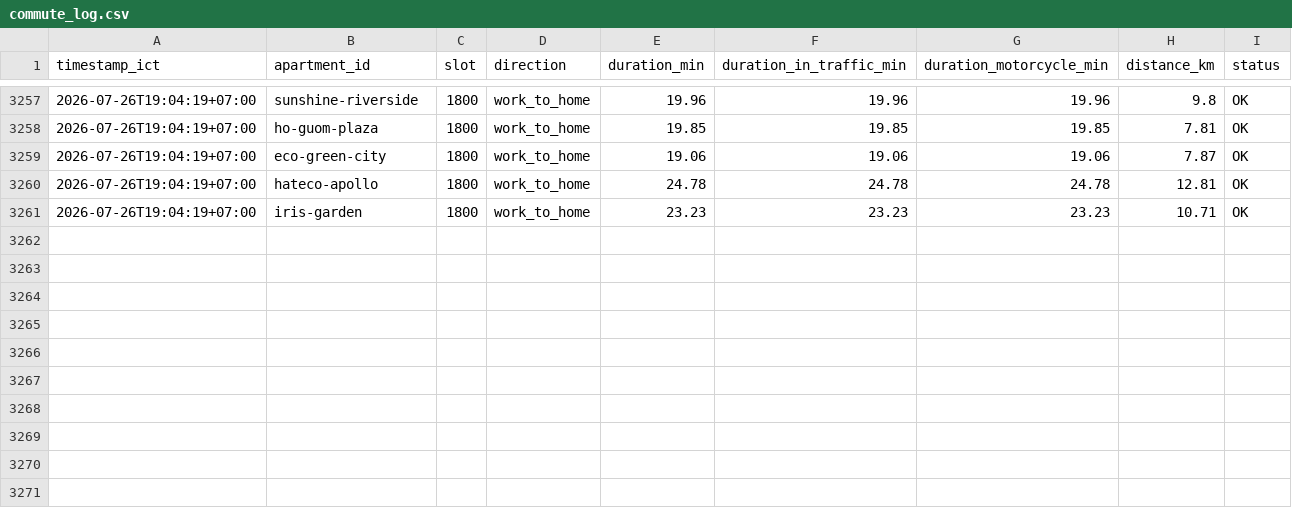
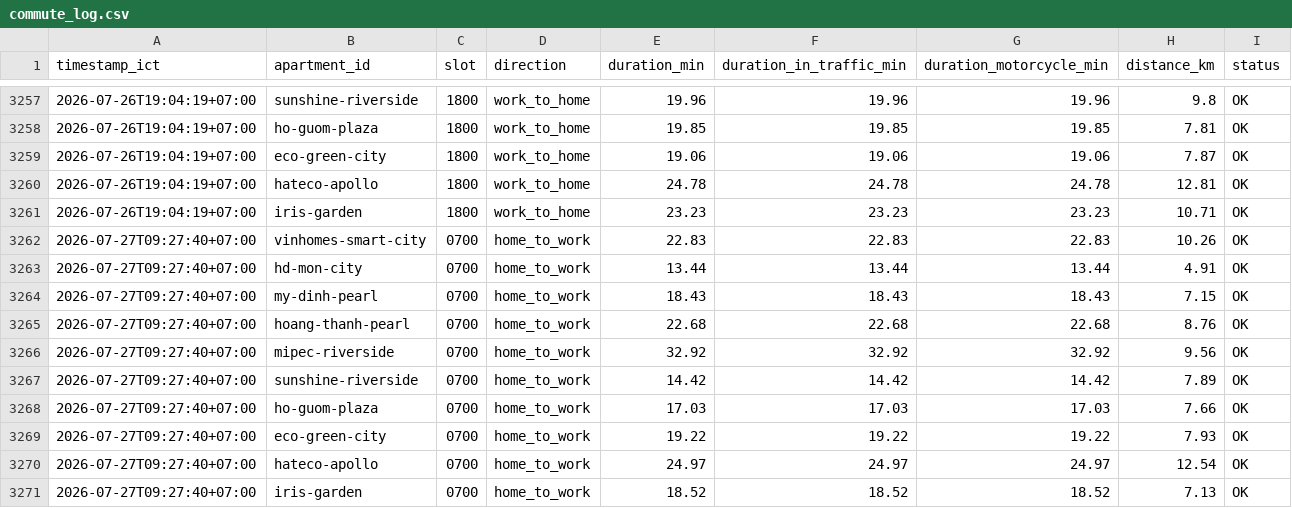
Before and after one commit to dongpp57/apartment-commute-tracker, a CSV file: data/commute_log.csv, drawn as a sheet; only a part is shown, gaps mark what is left out.

Commit message:
data: append slot 0700 log

```diff
--- a/data/commute_log.csv
+++ b/data/commute_log.csv
@@ -3261 +3261,11 @@ timestamp_ict,apartment_id,slot,direction,duration_min,duration_in_traffic_min,d
 2026-07-26T19:04:19+07:00,iris-garden,1800,work_to_home,23.23,23.23,23.23,10.71,OK
+2026-07-27T09:27:40+07:00,vinhomes-smart-city,0700,home_to_work,22.83,22.83,22.83,10.26,OK
+2026-07-27T09:27:40+07:00,hd-mon-city,0700,home_to_work,13.44,13.44,13.44,4.91,OK
+2026-07-27T09:27:40+07:00,my-dinh-pearl,0700,home_to_work,18.43,18.43,18.43,7.15,OK
+2026-07-27T09:27:40+07:00,hoang-thanh-pearl,0700,home_to_work,22.68,22.68,22.68,8.76,OK
+2026-07-27T09:27:40+07:00,mipec-riverside,0700,home_to_work,32.92,32.92,32.92,9.56,OK
+2026-07-27T09:27:40+07:00,sunshine-riverside,0700,home_to_work,14.42,14.42,14.42,7.89,OK
+2026-07-27T09:27:40+07:00,ho-guom-plaza,0700,home_to_work,17.03,17.03,17.03,7.66,OK
+2026-07-27T09:27:40+07:00,eco-green-city,0700,home_to_work,19.22,19.22,19.22,7.93,OK
+2026-07-27T09:27:40+07:00,hateco-apollo,0700,home_to_work,24.97,24.97,24.97,12.54,OK
+2026-07-27T09:27:40+07:00,iris-garden,0700,home_to_work,18.52,18.52,18.52,7.13,OK
```
Also changed, not shown: 1 other file.
